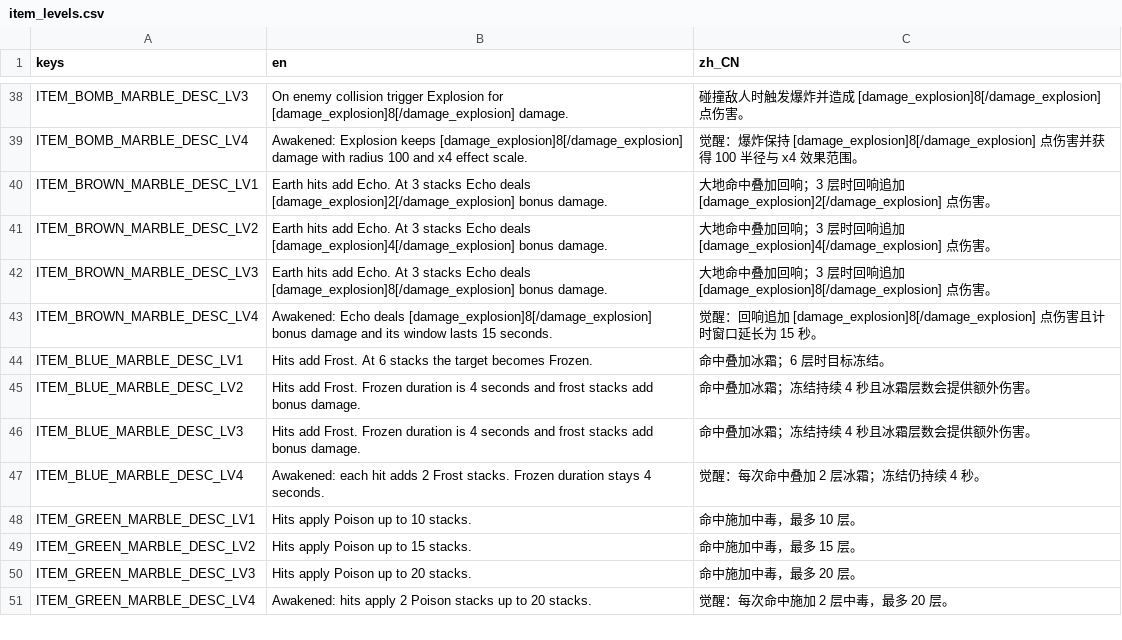
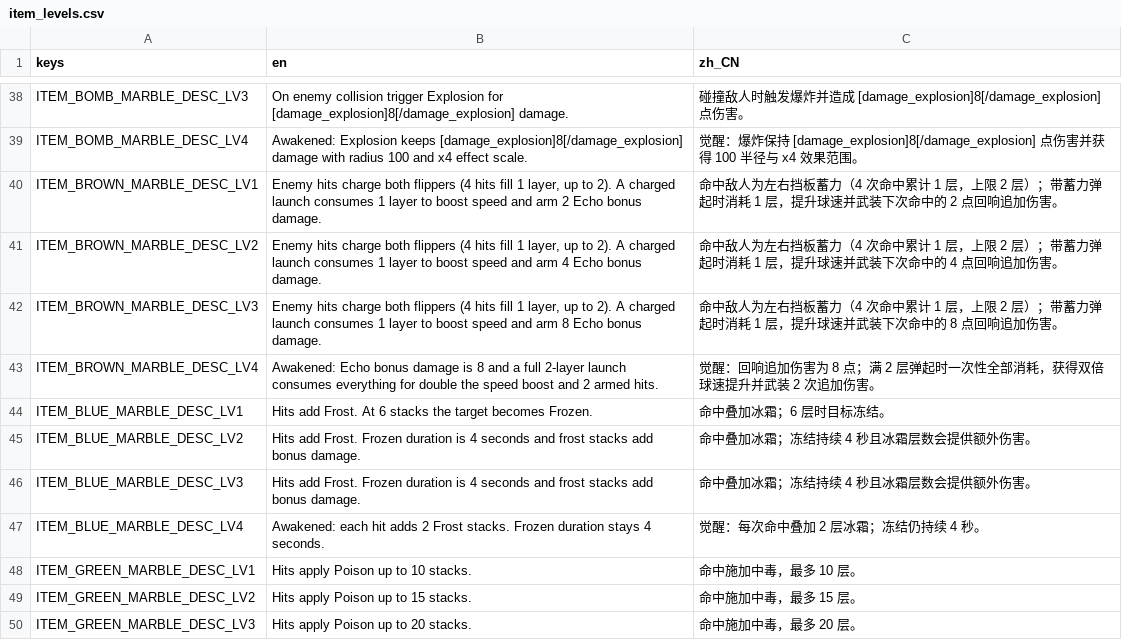
Before and after one commit to chenyuhang8563/pinball_rogue, a CSV file: translations/item_levels.csv, drawn as a sheet; only a part is shown, gaps mark what is left out; the shorter side is filled out with more unchanged rows.

```diff
--- a/translations/item_levels.csv
+++ b/translations/item_levels.csv
@@ -39,6 +39,6 @@ ITEM_BOMB_MARBLE_DESC_LV3,"On enemy collision trigger Explosion for [damage_expl
 ITEM_BOMB_MARBLE_DESC_LV4,"Awakened: Explosion keeps [damage_explosion]8[/damage_explosion] damage with radius 100 and x4 effect scale.","觉醒：爆炸保持 [damage_explosion]8[/damage_explosion] 点伤害并获得 100 半径与 x4 效果范围。"
-ITEM_BROWN_MARBLE_DESC_LV1,"Earth hits add Echo. At 3 stacks Echo deals [damage_explosion]2[/damage_explosion] bonus damage.","大地命中叠加回响；3 层时回响追加 [damage_explosion]2[/damage_explosion] 点伤害。"
-ITEM_BROWN_MARBLE_DESC_LV2,"Earth hits add Echo. At 3 stacks Echo deals [damage_explosion]4[/damage_explosion] bonus damage.","大地命中叠加回响；3 层时回响追加 [damage_explosion]4[/damage_explosion] 点伤害。"
-ITEM_BROWN_MARBLE_DESC_LV3,"Earth hits add Echo. At 3 stacks Echo deals [damage_explosion]8[/damage_explosion] bonus damage.","大地命中叠加回响；3 层时回响追加 [damage_explosion]8[/damage_explosion] 点伤害。"
-ITEM_BROWN_MARBLE_DESC_LV4,"Awakened: Echo deals [damage_explosion]8[/damage_explosion] bonus damage and its window lasts 15 seconds.","觉醒：回响追加 [damage_explosion]8[/damage_explosion] 点伤害且计时窗口延长为 15 秒。"
+ITEM_BROWN_MARBLE_DESC_LV1,"Enemy hits charge both flippers (4 hits fill 1 layer, up to 2). A charged launch consumes 1 layer to boost speed and arm 2 Echo bonus damage.","命中敌人为左右挡板蓄力（4 次命中累计 1 层，上限 2 层）；带蓄力弹起时消耗 1 层，提升球速并武装下次命中的 2 点回响追加伤害。"
+ITEM_BROWN_MARBLE_DESC_LV2,"Enemy hits charge both flippers (4 hits fill 1 layer, up to 2). A charged launch consumes 1 layer to boost speed and arm 4 Echo bonus damage.","命中敌人为左右挡板蓄力（4 次命中累计 1 层，上限 2 层）；带蓄力弹起时消耗 1 层，提升球速并武装下次命中的 4 点回响追加伤害。"
+ITEM_BROWN_MARBLE_DESC_LV3,"Enemy hits charge both flippers (4 hits fill 1 layer, up to 2). A charged launch consumes 1 layer to boost speed and arm 8 Echo bonus damage.","命中敌人为左右挡板蓄力（4 次命中累计 1 层，上限 2 层）；带蓄力弹起时消耗 1 层，提升球速并武装下次命中的 8 点回响追加伤害。"
+ITEM_BROWN_MARBLE_DESC_LV4,"Awakened: Echo bonus damage is 8 and a full 2-layer launch consumes everything for double the speed boost and 2 armed hits.","觉醒：回响追加伤害为 8 点；满 2 层弹起时一次性全部消耗，获得双倍球速提升并武装 2 次追加伤害。"
 ITEM_BLUE_MARBLE_DESC_LV1,"Hits add Frost. At 6 stacks the target becomes Frozen.","命中叠加冰霜；6 层时目标冻结。"
```
Also changed, not shown: 5 other files.
